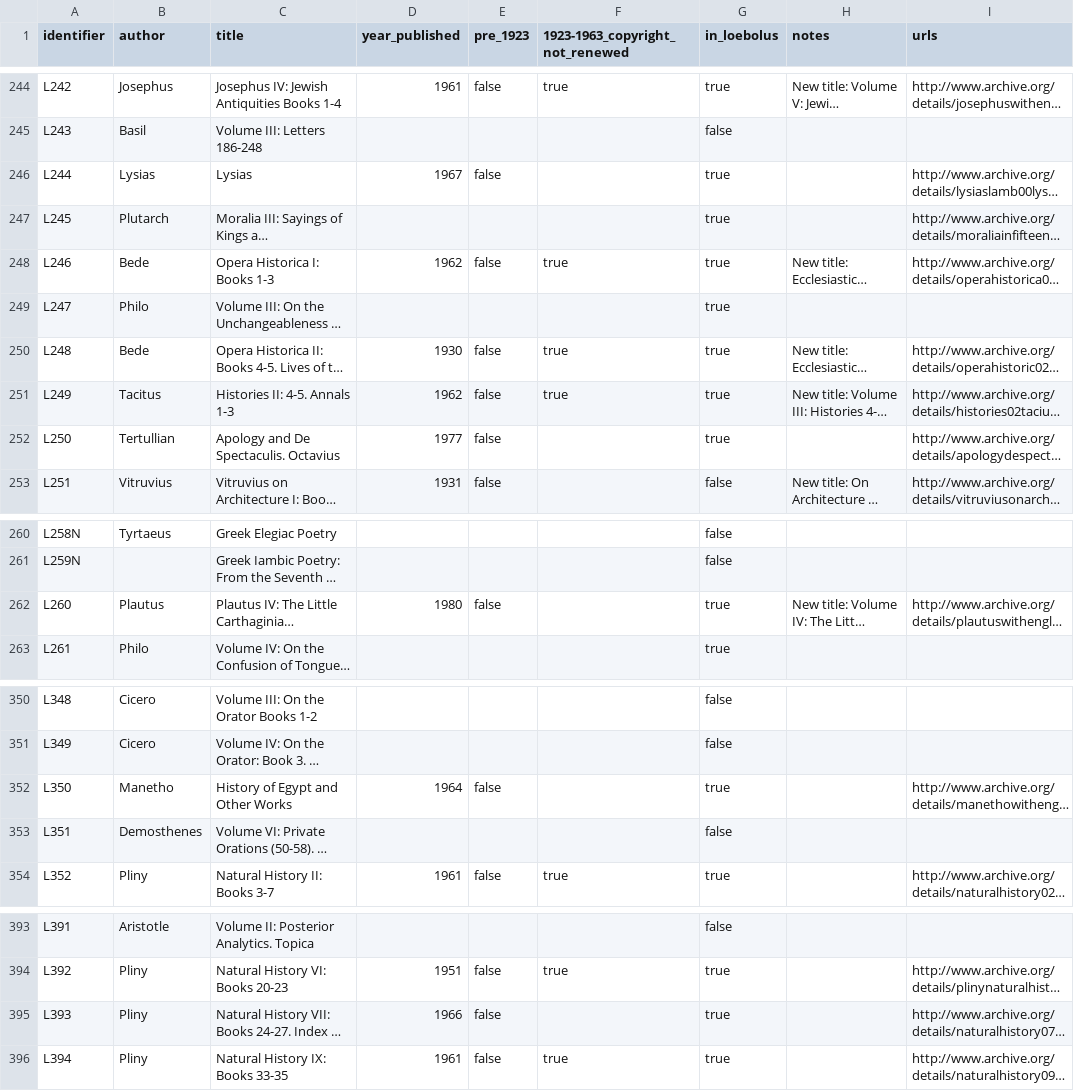
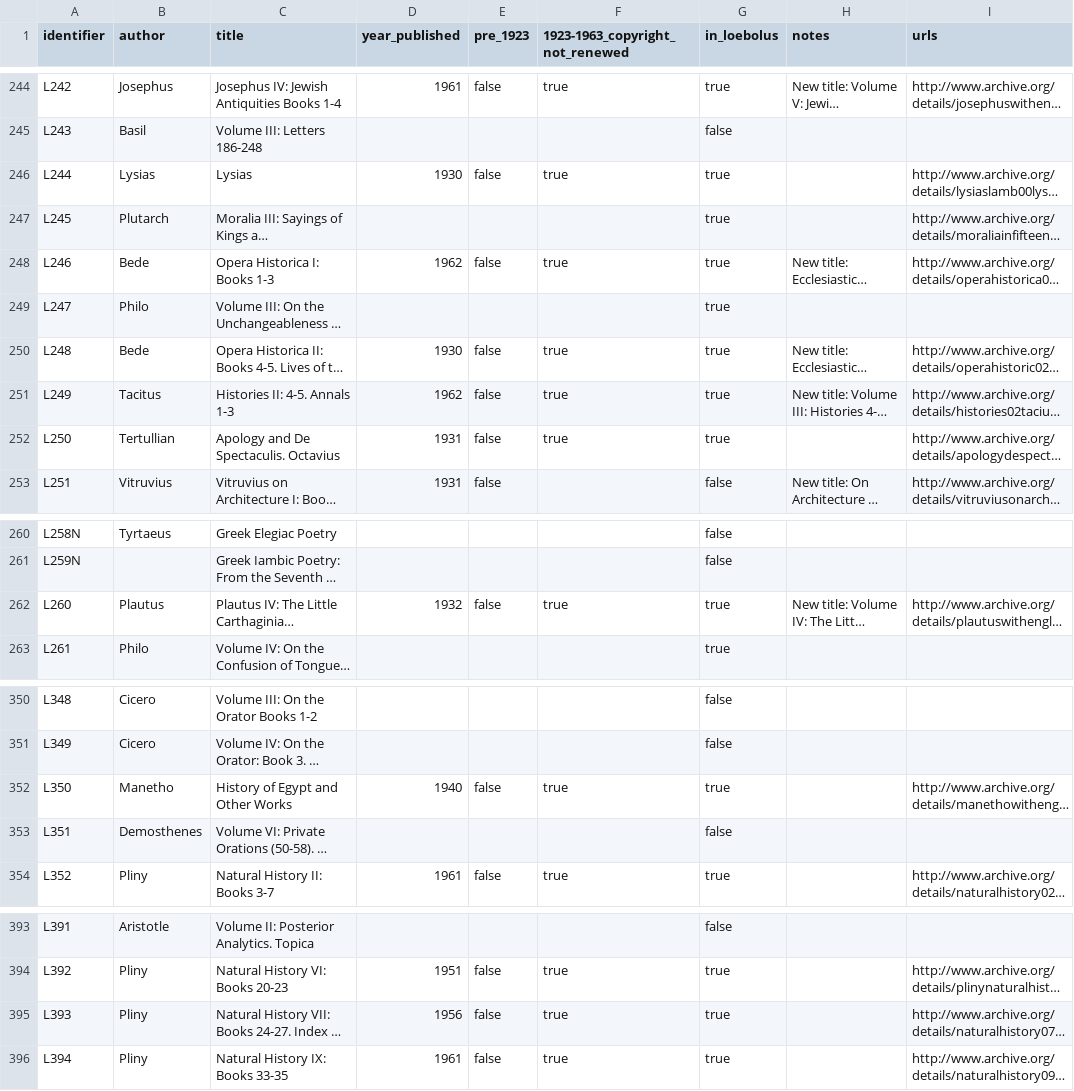
Before and after one commit to ryanfb/loeb-copyright, a CSV file: loeb-copyright.csv, drawn as a sheet; only a part is shown, gaps mark what is left out; long unchanged cells end in …; the diff covers the shown part only; the diff names each change by its address in the sheet, - before the commit and + after, or states it on an @@ line.

Commit message:
Correct year for various reprints, verify non-renewal

```diff
--- a/loeb-copyright.csv
+++ b/loeb-copyright.csv
-D246 (year_published): 1967
+D246 (year_published): 1930
-F246 (1923-1963_copyright_not_renewed): (empty)
+F246 (1923-1963_copyright_not_renewed): true
-D252 (year_published): 1977
+D252 (year_published): 1931
-F252 (1923-1963_copyright_not_renewed): (empty)
+F252 (1923-1963_copyright_not_renewed): true
-D262 (year_published): 1980
+D262 (year_published): 1932
-F262 (1923-1963_copyright_not_renewed): (empty)
+F262 (1923-1963_copyright_not_renewed): true
-D352 (year_published): 1964
+D352 (year_published): 1940
-F352 (1923-1963_copyright_not_renewed): (empty)
+F352 (1923-1963_copyright_not_renewed): true
-D395 (year_published): 1966
+D395 (year_published): 1956
-F395 (1923-1963_copyright_not_renewed): (empty)
+F395 (1923-1963_copyright_not_renewed): true
```
Also changed, not shown: 13 edited cells elsewhere in this file.
